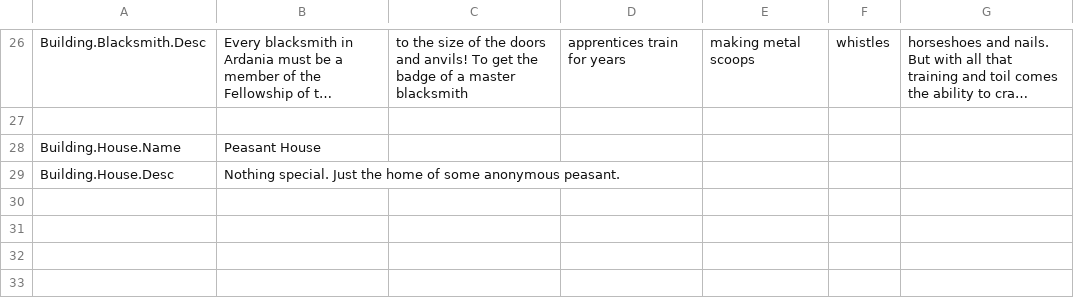
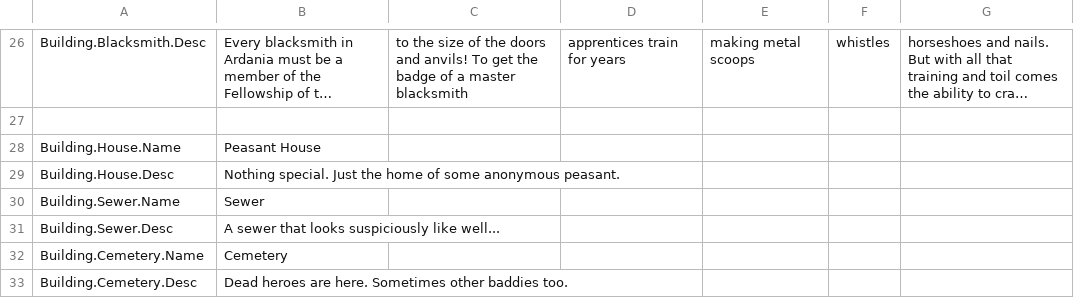
Before and after one commit to Dove-Bren/ProjectLord, a CSV file: Content/Localization/ST_Building.csv, drawn as a sheet; only a part is shown, gaps mark what is left out; long unchanged cells end in ….

Commit message:
Add sewers and cemeteries, automatic 'player' buildings that spawn monsters and provide a bit of challenge to growing cities.
Resolves #100

```diff
--- a/Content/Localization/ST_Building.csv
+++ b/Content/Localization/ST_Building.csv
@@ -29 +29,5 @@ Building.House.Name,"Peasant House",
 Building.House.Desc,"Nothing special. Just the home of some anonymous peasant.",
+Building.Sewer.Name,"Sewer",
+Building.Sewer.Desc,"A sewer that looks suspiciously like well...",
+Building.Cemetery.Name,"Cemetery",
+Building.Cemetery.Desc,"Dead heroes are here. Sometimes other baddies too.",
```
Also changed, not shown: 20 other files.
